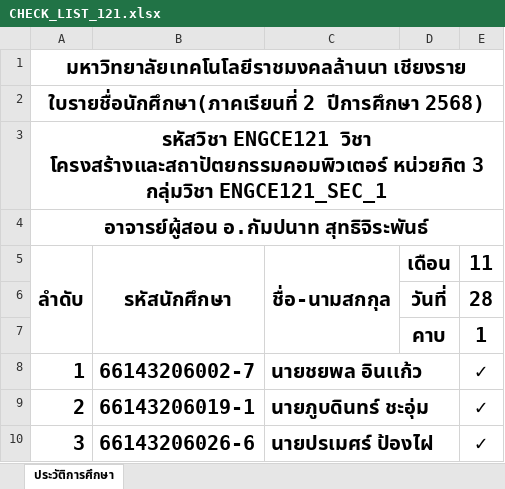
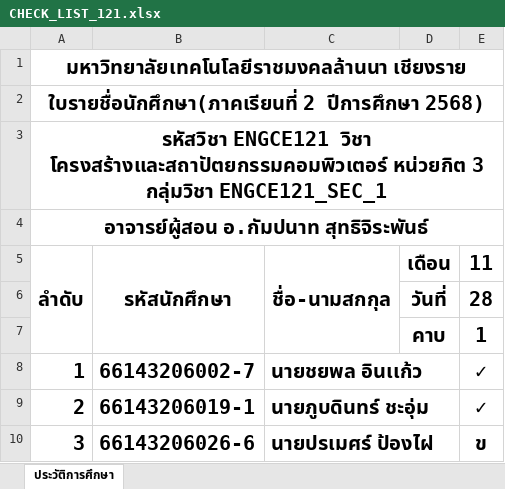
Before and after one commit to KungLobster69/WORK, an Excel workbook: RMUTL_WORK/Teaching work/2025/เทอม_02/ENGCE121_Computer Architecture and Organization/CHECK_LIST_121.xlsx, sheet ประวัติการศึกษา, drawn as a sheet; values as stored, in another font and other column widths than the file's, no borders; the diff names each change by its address in the sheet, - before the commit and + after, or states it on an @@ line.

Commit message:
Update CHECK_LIST_121.xlsx

```diff
--- a/RMUTL_WORK/Teaching work/2025/เทอม_02/ENGCE121_Computer Architecture and Organization/CHECK_LIST_121.xlsx (sheet ประวัติการศึกษา)
+++ b/RMUTL_WORK/Teaching work/2025/เทอม_02/ENGCE121_Computer Architecture and Organization/CHECK_LIST_121.xlsx (sheet ประวัติการศึกษา)
-E10 (11): ✓
+E10 (11): ข
```
